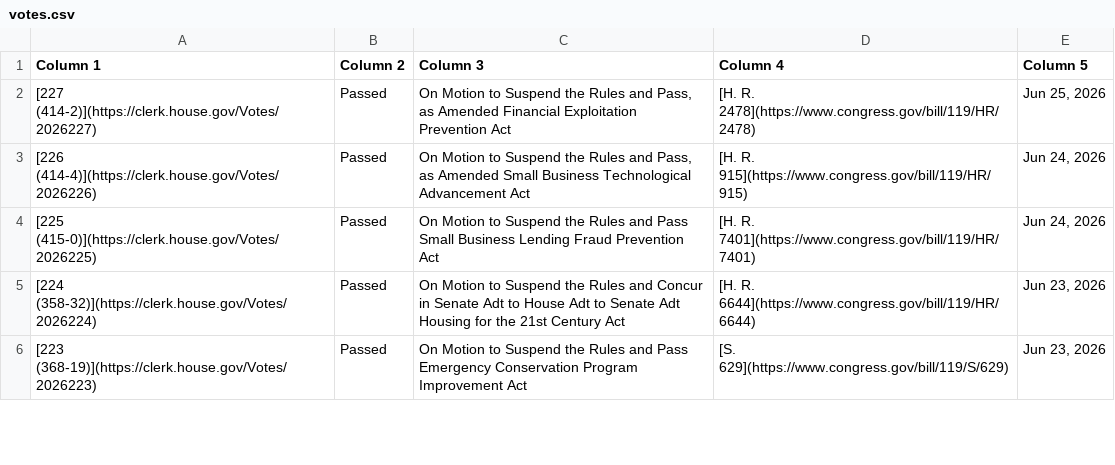
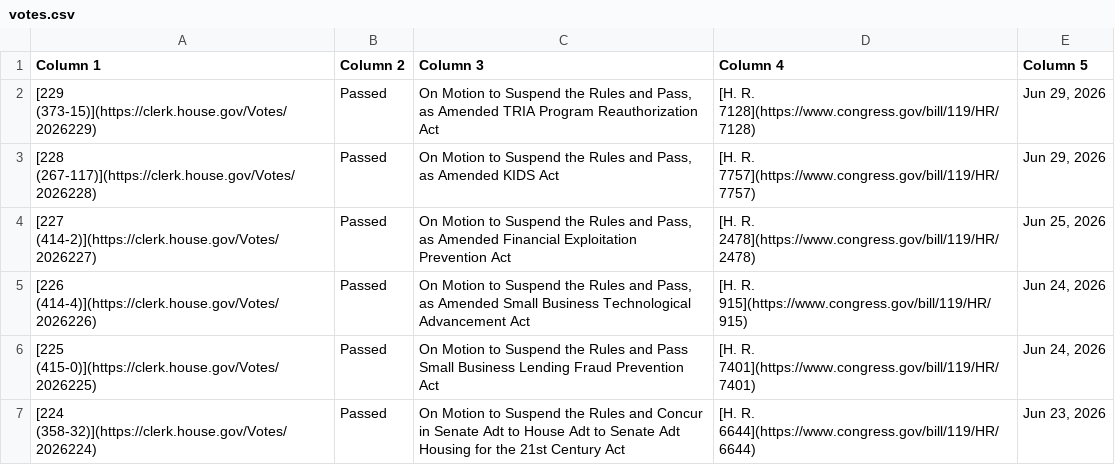
Before and after one commit to aomiller21/House_Votes, a CSV file: votes.csv, drawn as a sheet; only a part is shown; the shorter side is filled out with more unchanged rows; the diff names each change by its address in the sheet, - before the commit and + after, or states it on an @@ line.

```diff
--- a/votes.csv
+++ b/votes.csv
+row 2: [229 (373-15)](https://clerk.house.gov/Votes/2026229) | Passed | On Motion to Suspend the Rules and Pass, as Amended TRIA Program Reauthorization Act | [H. R. 7128](https://www.congress.gov/bill/119/HR/7128) | Jun 29, 2026
+row 3: [228 (267-117)](https://clerk.house.gov/Votes/2026228) | Passed | On Motion to Suspend the Rules and Pass, as Amended KIDS Act | [H. R. 7757](https://www.congress.gov/bill/119/HR/7757) | Jun 29, 2026
```
